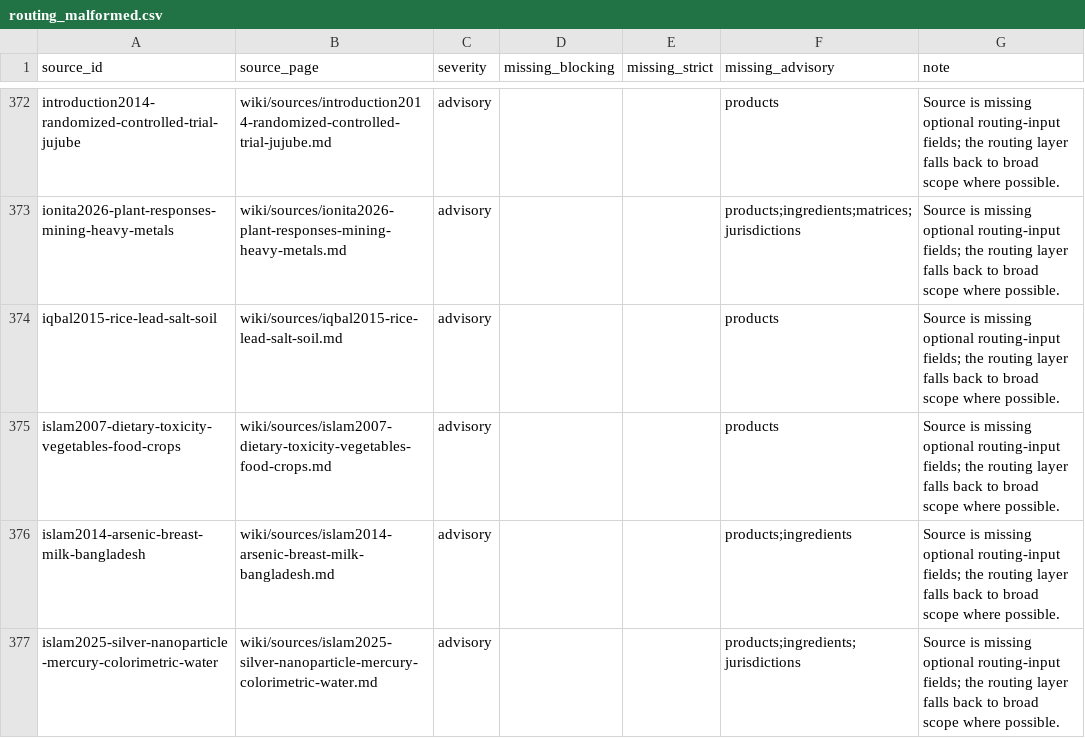
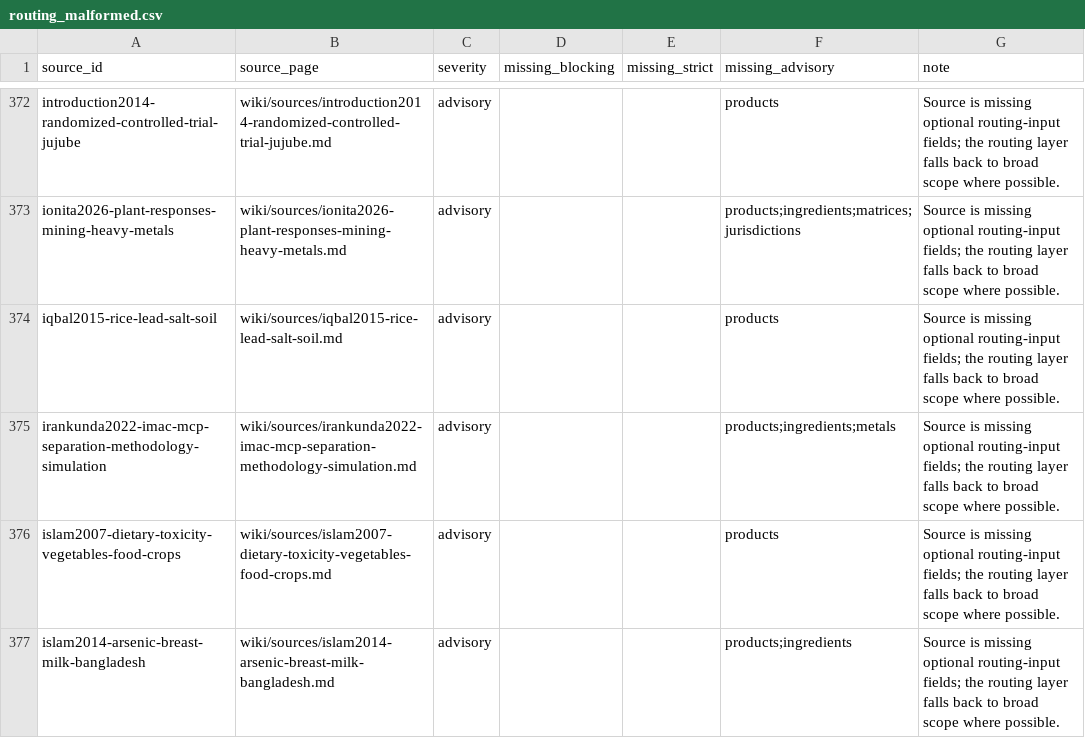
Before and after one commit to paleofoundation/heavymetalindex, a CSV file: data/evidence/routing_malformed.csv, drawn as a sheet; only a part is shown, gaps mark what is left out; the shorter side is filled out with more unchanged rows; the diff names each change by its address in the sheet, - before the commit and + after, or states it on an @@ line.

```diff
--- a/data/evidence/routing_malformed.csv
+++ b/data/evidence/routing_malformed.csv
+row 375: irankunda2022-imac-mcp-separation-methodology-simulation | wiki/sources/irankunda2022-imac-mcp-separation-methodology-simulation.md | advisory |  |  | products;ingredients;metals | Source is missing optional routing-input fields; the routing layer falls back to broad scope where possible.
```
Also changed, not shown: data/evidence/audit-queue.csv, data/evidence/manual-fetch-skip.csv, 17 other files.
